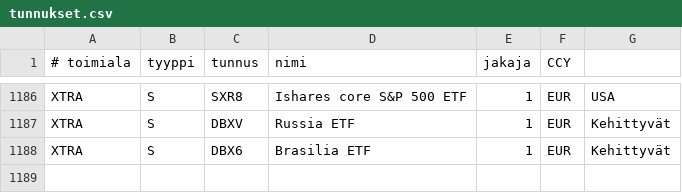
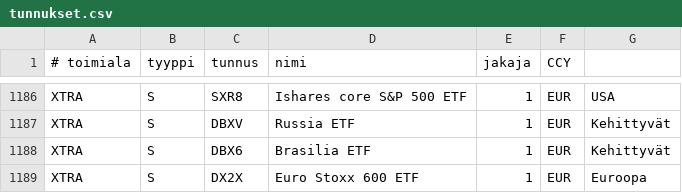
Before and after one commit to skarna1/javaportfolio, a CSV file: etc/tunnukset.csv, drawn as a sheet; only a part is shown, gaps mark what is left out.

```diff
--- a/etc/tunnukset.csv
+++ b/etc/tunnukset.csv
@@ -1188 +1188,2 @@ XTRA ; S ; DBXV ; Russia ETF ; 1 ; EUR; Kehittyvät
 XTRA ; S ; DBX6 ; Brasilia ETF ; 1 ; EUR; Kehittyvät
+XTRA ; S ; DX2X ; Euro Stoxx 600 ETF ; 1 ; EUR ; Euroopa
```
Also changed, not shown: 6 other files.
